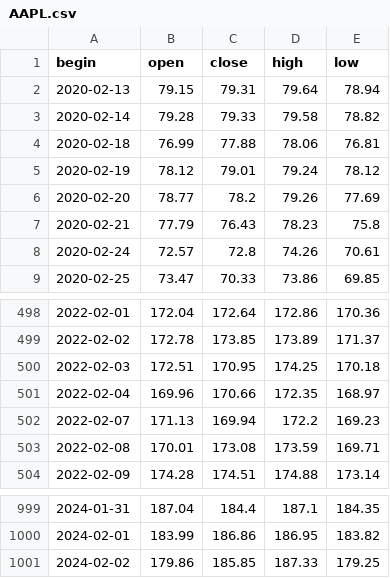
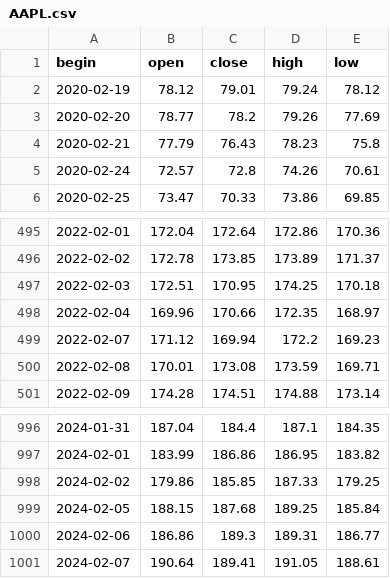
Before and after one commit to NikitaMulyar/predprof_olymp_24, a CSV file: csv_files/AAPL.csv, drawn as a sheet; only a part is shown, gaps mark what is left out.

```diff
--- a/csv_files/AAPL.csv
+++ b/csv_files/AAPL.csv
@@ -1,5 +1,2 @@
 begin,open,close,high,low
-2020-02-13,79.15,79.31,79.64,78.94
-2020-02-14,79.28,79.33,79.58,78.82
-2020-02-18,76.99,77.88,78.06,76.81
 2020-02-19,78.12,79.01,79.24,78.12
@@ -501,3 +498,3 @@ begin,open,close,high,low
 2022-02-04,169.96,170.66,172.35,168.97
-2022-02-07,171.13,169.94,172.2,169.23
+2022-02-07,171.12,169.94,172.2,169.23
 2022-02-08,170.01,173.08,173.59,169.71
@@ -1001 +998,4 @@ begin,open,close,high,low
 2024-02-02,179.86,185.85,187.33,179.25
+2024-02-05,188.15,187.68,189.25,185.84
+2024-02-06,186.86,189.3,189.31,186.77
+2024-02-07,190.64,189.41,191.05,188.61
```
Also changed, not shown: strategy_results/AAPL.csv, strategy_results/AFLT.csv, 18 other files.
